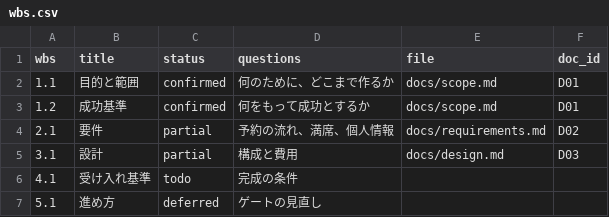
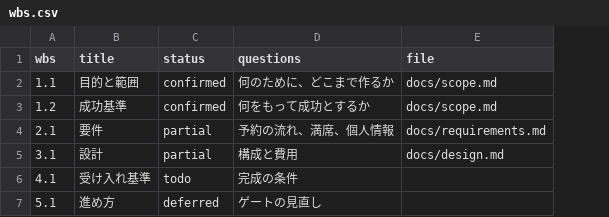
Before and after one commit to yuki-nak/decision-driven-template, a CSV file: examples/sample-project/wbs.csv, drawn as a sheet; the diff names each change by its address in the sheet, - before the commit and + after, or states it on an @@ line.

```diff
--- a/examples/sample-project/wbs.csv
+++ b/examples/sample-project/wbs.csv
-column F (doc_id), rows 2-5: D01 | D01 | D02 | D03
```
Also changed, not shown: examples/sample-project/decisions/index.csv, examples/sample-project/tasks.csv, 27 other files.
